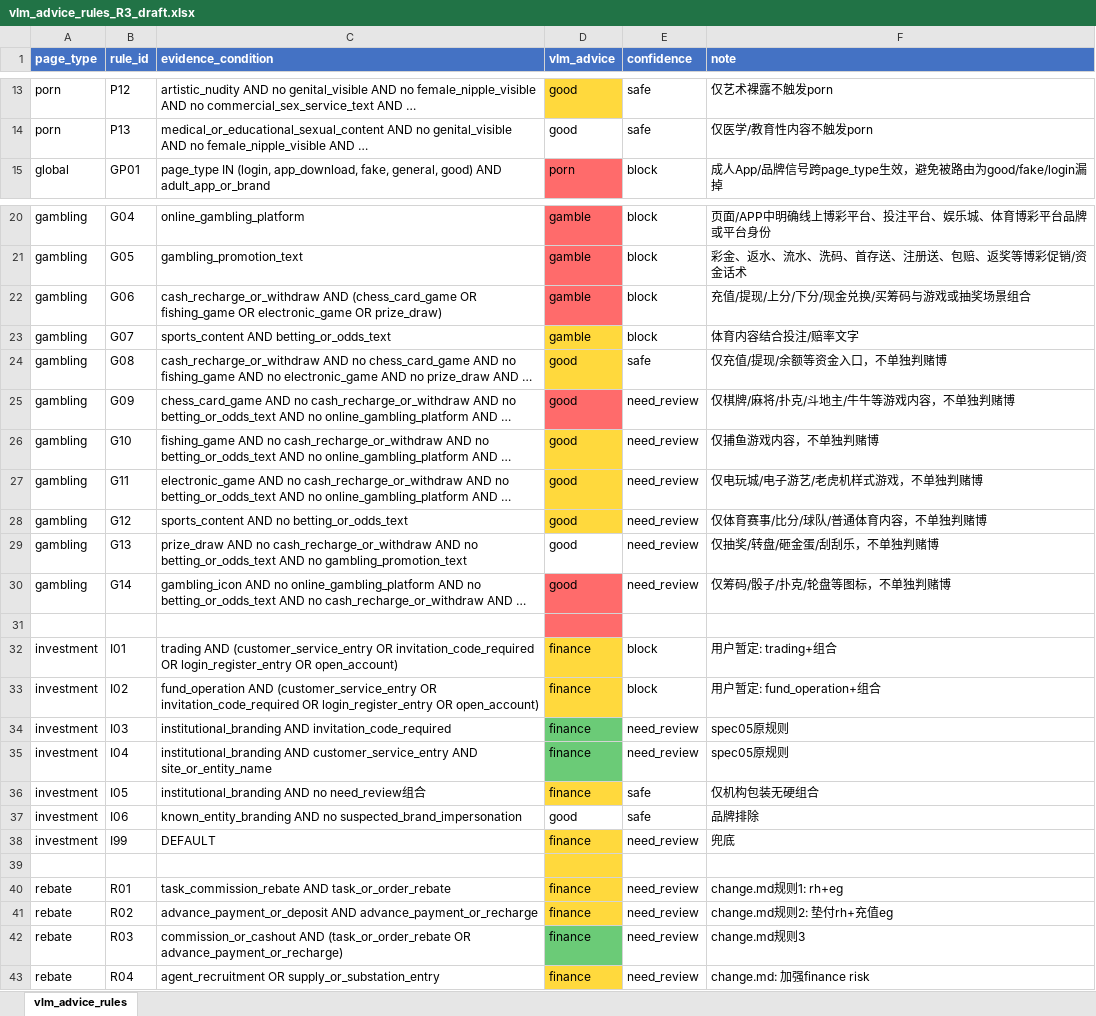
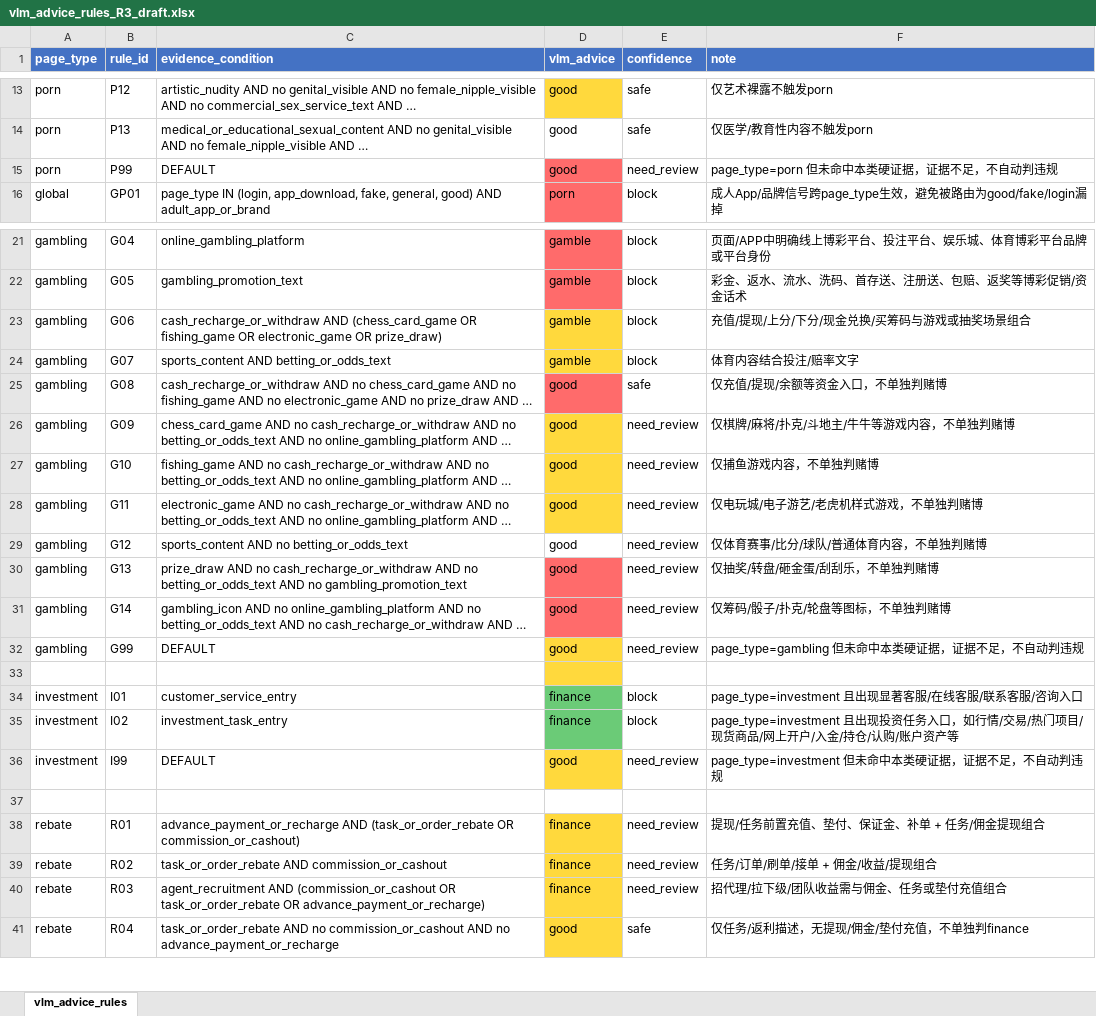
Before and after one commit to sherryliu1125/contentagent, an Excel workbook: vlm_advice_rules_R3_draft.xlsx, sheet vlm_advice_rules, drawn as a sheet; only a part is shown, gaps mark what is left out; long unchanged cells end in …; values as stored, in another font and other column widths than the file's, no borders; removed rows and columns are numbered as before the commit, all else as after; the diff covers the shown part only; the diff names each change by its address in the sheet, - before the commit and + after, or states it on an @@ line.

Commit message:
Update R3 advice rules draft

```diff
--- a/vlm_advice_rules_R3_draft.xlsx (sheet vlm_advice_rules)
+++ b/vlm_advice_rules_R3_draft.xlsx (sheet vlm_advice_rules)
+row 15: porn | P99 | DEFAULT | good | need_review | page_type=porn 但未命中本类硬证据，证据不足，不自动判违规
-D23 fill: #FF6B6B
+D23 fill: #FFD93D
-D25 fill: #FFD93D
+D25 fill: #FF6B6B
-D26 fill: #FF6B6B
+D26 fill: #FFD93D
-D29 fill: #FFD93D
+D29 fill: none
-D30 fill: none
+D30 fill: #FF6B6B
+row 32: gambling | G99 | DEFAULT | good | need_review | page_type=gambling 但未命中本类硬证据，证据不足，不自动判违规
-D33 fill: #FF6B6B
+D33 fill: #FFD93D
-C34 (evidence_condition): trading AND (customer_service_entry OR invitation_code_required OR login_register_entry OR open_account)
+C34 (evidence_condition): customer_service_entry
-D34:D35 fill: #FFD93D
+D34:D35 fill: #6BCB77
-F34 (note): 用户暂定: trading+组合
+F34 (note): page_type=investment 且出现显著客服/在线客服/联系客服/咨询入口
-C35 (evidence_condition): fund_operation AND (customer_service_entry OR invitation_code_required OR login_register_entry OR open_account)
+C35 (evidence_condition): investment_task_entry
-F35 (note): 用户暂定: fund_operation+组合
+F35 (note): page_type=investment 且出现投资任务入口，如行情/交易/热门项目/现货商品/网上开户/入金/持仓/认购/账户资产等
-row 34: investment | I03 | institutional_branding AND invitation_code_required | finance | need_review | spec05原规则
-row 35: investment | I04 | institutional_branding AND customer_service_entry AND site_or_entity_name | finance | need_review | spec05原规则
-row 36: investment | I05 | institutional_branding AND no need_review组合 | finance | safe | 仅机构包装无硬组合
-row 37: investment | I06 | known_entity_branding AND no suspected_brand_impersonation | good | safe | 品牌排除
-D36 (vlm_advice): finance
+D36 (vlm_advice): good
-F36 (note): 兜底
+F36 (note): page_type=investment 但未命中本类硬证据，证据不足，不自动判违规
-D37 fill: #FFD93D
+D37 fill: none
-C38 (evidence_condition): task_commission_rebate AND task_or_order_rebate
+C38 (evidence_condition): advance_payment_or_recharge AND (task_or_order_rebate OR commission_or_cashout)
-F38 (note): change.md规则1: rh+eg
+F38 (note): 提现/任务前置充值、垫付、保证金、补单 + 任务/佣金提现组合
-C39 (evidence_condition): advance_payment_or_deposit AND advance_payment_or_recharge
+C39 (evidence_condition): task_or_order_rebate AND commission_or_cashout
-F39 (note): change.md规则2: 垫付rh+充值eg
+F39 (note): 任务/订单/刷单/接单 + 佣金/收益/提现组合
-C40 (evidence_condition): commission_or_cashout AND (task_or_order_rebate OR advance_payment_or_recharge)
+C40 (evidence_condition): agent_recruitment AND (commission_or_cashout OR task_or_order_rebate OR advance_payment_or_recharge)
-D40 fill: #6BCB77
+D40 fill: #FFD93D
-F40 (note): change.md规则3
+F40 (note): 招代理/拉下级/团队收益需与佣金、任务或垫付充值组合
-C41 (evidence_condition): agent_recruitment OR supply_or_substation_entry
+C41 (evidence_condition): task_or_order_rebate AND no commission_or_cashout AND no advance_payment_or_recharge
-D41 (vlm_advice): finance
+D41 (vlm_advice): good
-E41 (confidence): need_review
+E41 (confidence): safe
-F41 (note): change.md: 加强finance risk
+F41 (note): 仅任务/返利描述，无提现/佣金/垫付充值，不单独判finance
```
Also changed, not shown: 3 added rows, 35 edited cells and cell formats elsewhere in this sheet.
